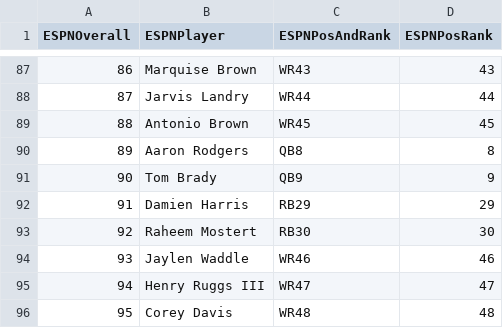
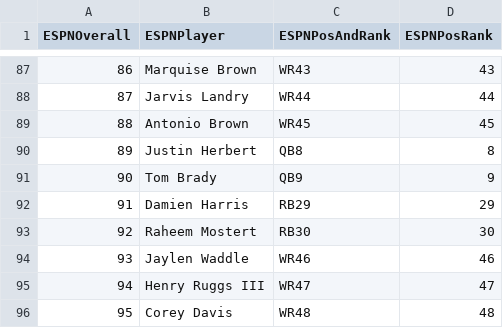
Before and after one commit to ASchmal456/ESPN-Scraper, a CSV file: OverallRanks.csv, drawn as a sheet; only a part is shown, gaps mark what is left out; the diff covers the shown part only; the diff names each change by its address in the sheet, - before the commit and + after, or states it on an @@ line.

```diff
--- a/OverallRanks.csv
+++ b/OverallRanks.csv
@@ column A (ESPNOverall) renumbered between rows 10 and 199 @@
-B90 (ESPNPlayer): Aaron Rodgers
+B90 (ESPNPlayer): Justin Herbert
```
Also changed, not shown: 6 added rows, 6 removed rows and 31 edited cells elsewhere in this file, QBRanks.csv, RBRanks.csv, 1 other file.
